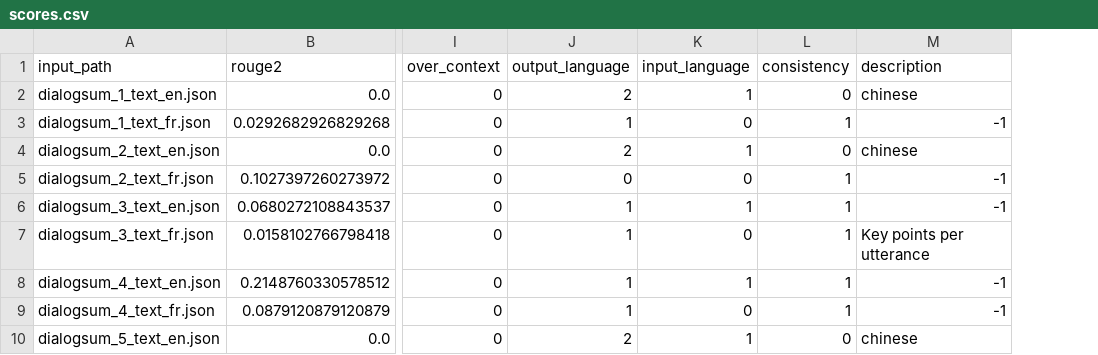
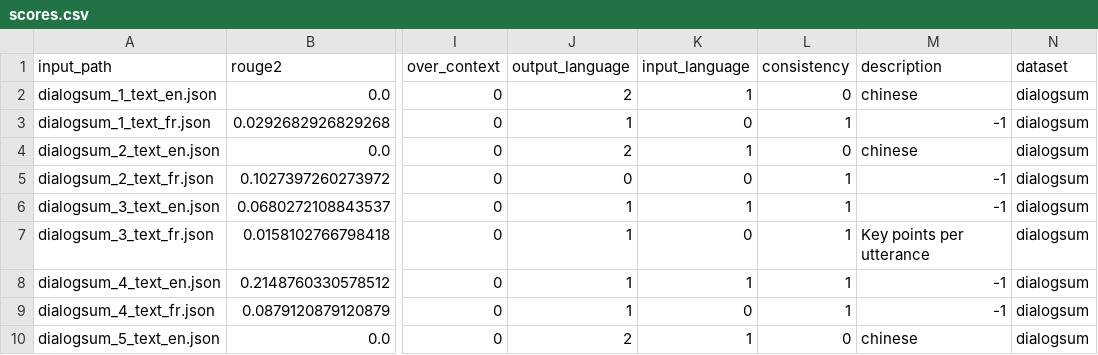
Before and after one commit to Indyuce/meeting-summerization-model-evaluation, a CSV file: python/english_french/results/2/scores.csv, drawn as a sheet; only a part is shown, gaps mark what is left out; the diff names each change by its address in the sheet, - before the commit and + after, or states it on an @@ line.

```diff
--- a/python/english_french/results/2/scores.csv
+++ b/python/english_french/results/2/scores.csv
+column N (dataset), rows 2-10: all dialogsum
```
Also changed, not shown: python/english_french/results/0/scores.csv, python/english_french/results/1/scores.csv, 5 other files.
